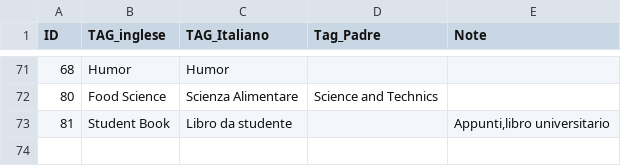
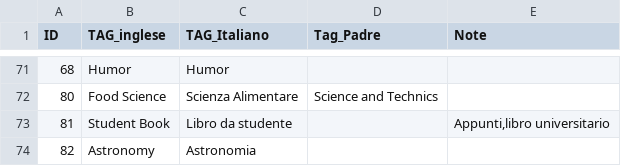
Before and after one commit to giuliano52/datahub, a CSV file: varie/Tag-Libri.csv, drawn as a sheet; only a part is shown, gaps mark what is left out.

Commit message:
Update Tag-Libri.csv

```diff
--- a/varie/Tag-Libri.csv
+++ b/varie/Tag-Libri.csv
@@ -73 +73,2 @@ ID,TAG_inglese,TAG_Italiano,Tag_Padre,Note
 81,Student Book,Libro da studente,,"Appunti,libro universitario"
+82,Astronomy,Astronomia,,
```
